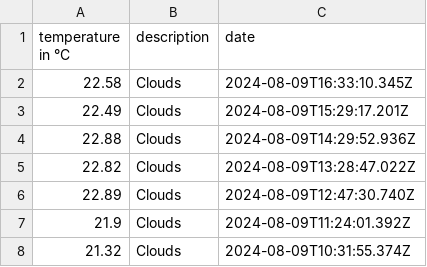
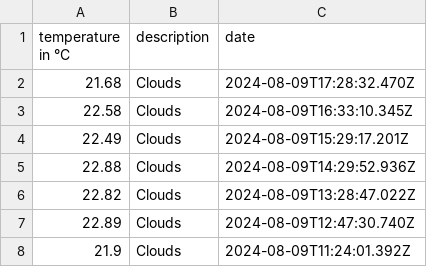
Before and after one commit to 102/amsterdam-weather, a CSV file: history.csv, drawn as a sheet; only a part is shown; the shorter side is filled out with more unchanged rows; the diff names each change by its address in the sheet, - before the commit and + after, or states it on an @@ line.

Commit message:
Flat: latest data (2024-08-09T17:28:32.586Z) {   "date": "2024-08-09T17:28:32.586Z",   "files": [     {       "name": "history.csv",       "deltaBytes": 39,       "source": "https://api.openweathermap.org/data/2.5/weather?lat=52.36&lon=4.9&units=metric&appid=***"     },     {       "name": "weather.json",       "deltaBytes": -2,       "source": "https://api.openweathermap.org/data/2.5/weather?lat=52.36&lon=4.9&units=metric&appid=***"     }   ] }

```diff
--- a/history.csv
+++ b/history.csv
+row 2: 21.68 | Clouds | 2024-08-09T17:28:32.470Z
```
Also changed, not shown: 1 other file.
